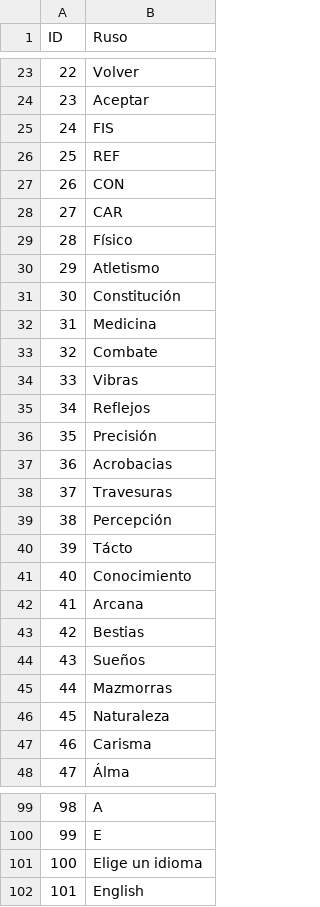
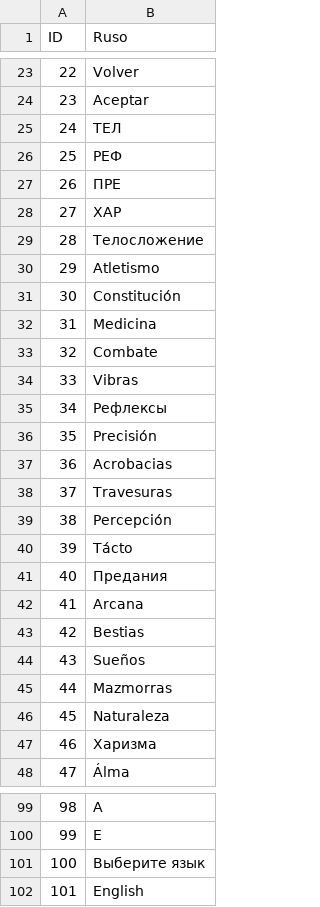
Before and after one commit to SelfSpectrum/DanseMacrab, a TSV file: resources/text/russian.tsv, drawn as a sheet; only a part is shown, gaps mark what is left out; the diff covers the shown part only.

```diff
--- a/resources/text/russian.tsv
+++ b/resources/text/russian.tsv
@@ -24,7 +24,7 @@ ID	Ruso
 23	Aceptar
-24	FIS
-25	REF
-26	CON
-27	CAR
-28	Físico
+24	ТЕЛ
+25	РЕФ
+26	ПРЕ
+27	ХАР
+28	Телосложение
 29	Atletismo
@@ -34,3 +34,3 @@ ID	Ruso
 33	Vibras
-34	Reflejos
+34	Рефлексы
 35	Precisión
@@ -40,3 +40,3 @@ ID	Ruso
 39	Tácto
-40	Conocimiento
+40	Предания
 41	Arcana
@@ -46,3 +46,3 @@ ID	Ruso
 45	Naturaleza
-46	Carisma
+46	Харизма
 47	Álma
@@ -100,3 +100,3 @@ ID	Ruso
 99	E
-100	Elige un idioma
+100	Выберите язык
 101	English
```
Also changed, not shown: 22 edited cells elsewhere in this file, resources/gfx/sprites.tsv, 4 other files.
